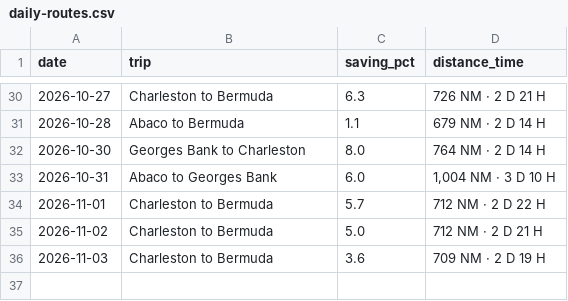
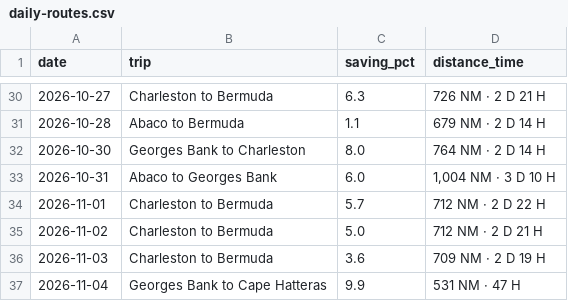
Before and after one commit to sdonea/holomap, a CSV file: docs/daily-routes.csv, drawn as a sheet; only a part is shown, gaps mark what is left out.

```diff
--- a/docs/daily-routes.csv
+++ b/docs/daily-routes.csv
@@ -36 +36,2 @@ date,trip,saving_pct,distance_time
 2026-11-03,Charleston to Bermuda,3.6,"709 NM · 2 D 19 H"
+2026-11-04,Georges Bank to Cape Hatteras,9.9,"531 NM · 47 H"
```
Also changed, not shown: 1 other file.
